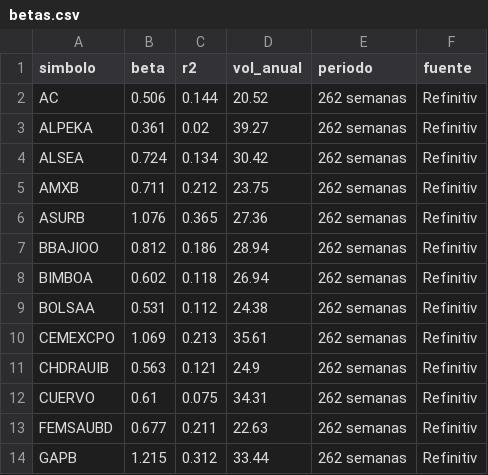
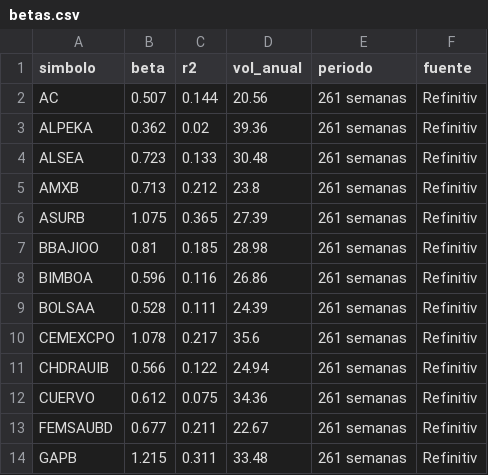
Before and after one commit to northstar-strategies/bbva-clinicas, a CSV file: betas.csv, drawn as a sheet; only a part is shown; the diff covers the shown part only.

```diff
--- a/betas.csv
+++ b/betas.csv
@@ -1,14 +1,14 @@
 simbolo,beta,r2,vol_anual,periodo,fuente
-AC,0.506,0.144,20.52,262 semanas,Refinitiv
-ALPEKA,0.361,0.02,39.27,262 semanas,Refinitiv
-ALSEA,0.724,0.134,30.42,262 semanas,Refinitiv
-AMXB,0.711,0.212,23.75,262 semanas,Refinitiv
-ASURB,1.076,0.365,27.36,262 semanas,Refinitiv
-BBAJIOO,0.812,0.186,28.94,262 semanas,Refinitiv
-BIMBOA,0.602,0.118,26.94,262 semanas,Refinitiv
-BOLSAA,0.531,0.112,24.38,262 semanas,Refinitiv
-CEMEXCPO,1.069,0.213,35.61,262 semanas,Refinitiv
-CHDRAUIB,0.563,0.121,24.9,262 semanas,Refinitiv
-CUERVO,0.61,0.075,34.31,262 semanas,Refinitiv
-FEMSAUBD,0.677,0.211,22.63,262 semanas,Refinitiv
-GAPB,1.215,0.312,33.44,262 semanas,Refinitiv
+AC,0.507,0.144,20.56,261 semanas,Refinitiv
+ALPEKA,0.362,0.02,39.36,261 semanas,Refinitiv
+ALSEA,0.723,0.133,30.48,261 semanas,Refinitiv
+AMXB,0.713,0.212,23.8,261 semanas,Refinitiv
+ASURB,1.075,0.365,27.39,261 semanas,Refinitiv
+BBAJIOO,0.81,0.185,28.98,261 semanas,Refinitiv
+BIMBOA,0.596,0.116,26.86,261 semanas,Refinitiv
+BOLSAA,0.528,0.111,24.39,261 semanas,Refinitiv
+CEMEXCPO,1.078,0.217,35.6,261 semanas,Refinitiv
+CHDRAUIB,0.566,0.122,24.94,261 semanas,Refinitiv
+CUERVO,0.612,0.075,34.36,261 semanas,Refinitiv
+FEMSAUBD,0.677,0.211,22.67,261 semanas,Refinitiv
+GAPB,1.215,0.311,33.48,261 semanas,Refinitiv
```
Also changed, not shown: 92 edited cells elsewhere in this file, dividendos_historicos.csv, fedwatch.csv, 4 other files.
